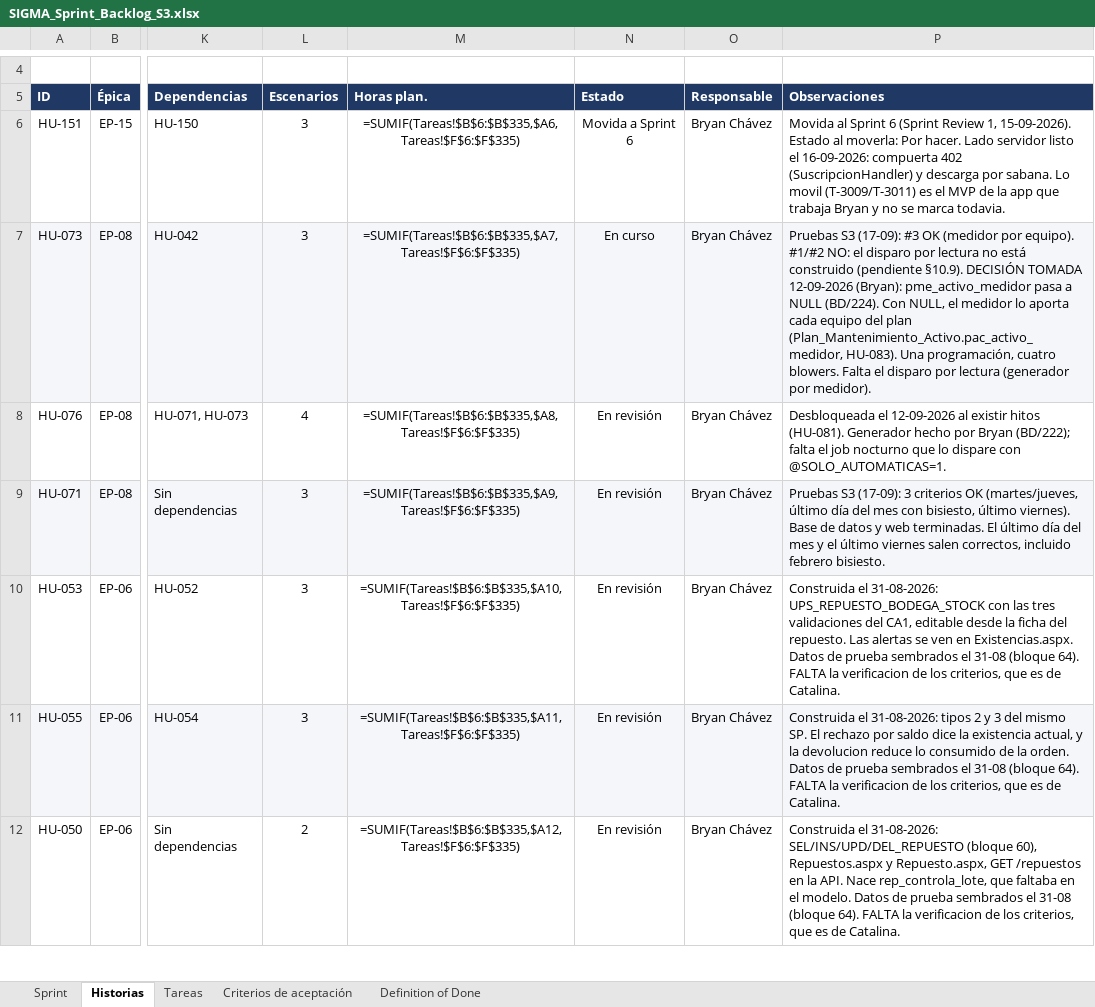
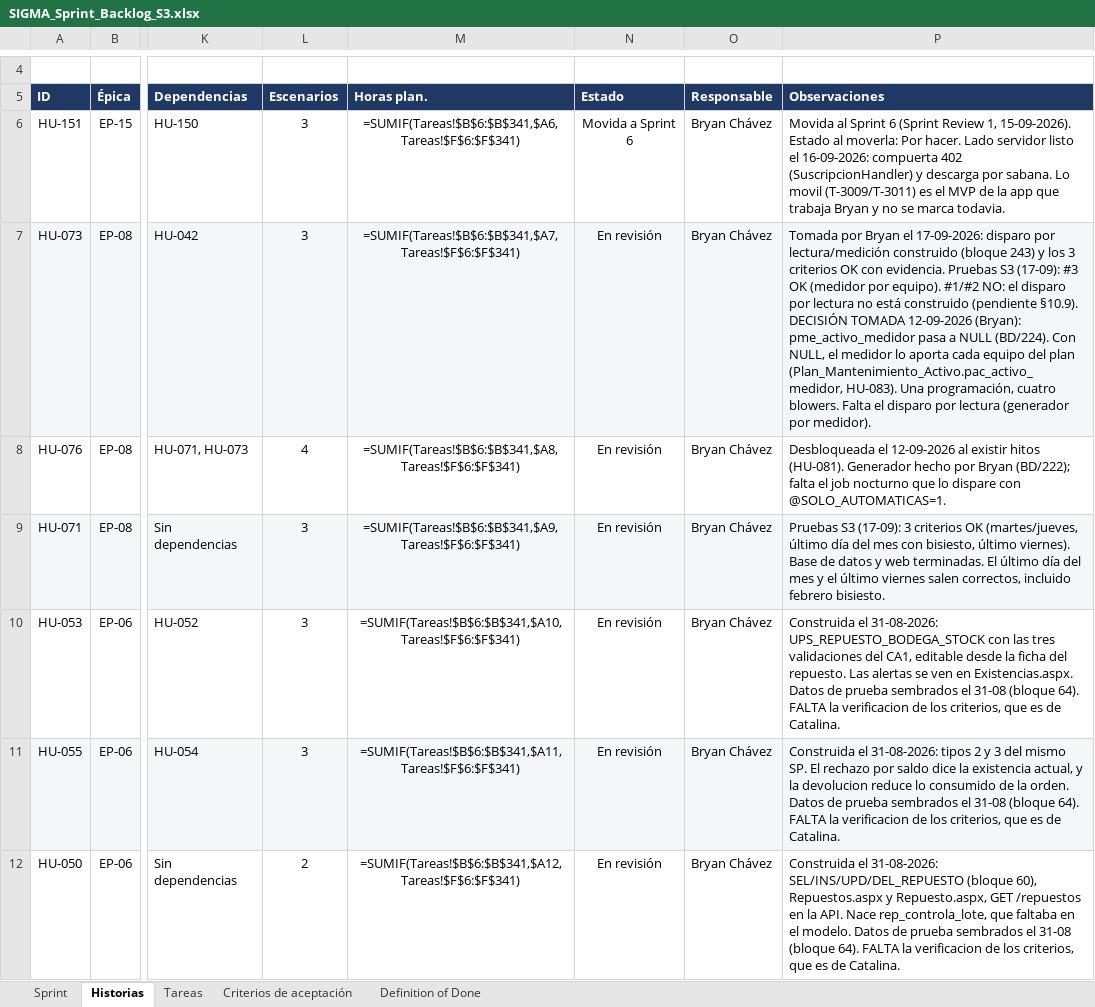
Before and after one commit to CodigoCreativoCL/SIGMA, an Excel workbook: Fase 2/Sprint Backlogs/SIGMA_Sprint_Backlog_S3.xlsx, sheet Historias, drawn as a sheet; only a part is shown, gaps mark what is left out; values as stored, in another font and other column widths than the file's, no borders; formulas without a stored value are shown as written; conditional formats not drawn; the diff covers the shown part only; the diff names each change by its address in the sheet, - before the commit and + after, or states it on an @@ line.

```diff
--- a/Fase 2/Sprint Backlogs/SIGMA_Sprint_Backlog_S3.xlsx (sheet Historias)
+++ b/Fase 2/Sprint Backlogs/SIGMA_Sprint_Backlog_S3.xlsx (sheet Historias)
-M6 (Horas plan.): =SUMIF(Tareas!$B$6:$B$335,$A6,Tareas!$F$6:$F$335)
+M6 (Horas plan.): =SUMIF(Tareas!$B$6:$B$341,$A6,Tareas!$F$6:$F$341)
-M7 (Horas plan.): =SUMIF(Tareas!$B$6:$B$335,$A7,Tareas!$F$6:$F$335)
+M7 (Horas plan.): =SUMIF(Tareas!$B$6:$B$341,$A7,Tareas!$F$6:$F$341)
-N7 (Estado): En curso
+N7 (Estado): En revisión
-P7 (Observaciones): Pruebas S3…
+P7 (Observaciones): Tomada por Bryan el 17-09-2026: disparo por lectura/medición construido (bloque 243) y los 3 criterios OK con evidencia. Pruebas S3…
-M8 (Horas plan.): =SUMIF(Tareas!$B$6:$B$335,$A8,Tareas!$F$6:$F$335)
+M8 (Horas plan.): =SUMIF(Tareas!$B$6:$B$341,$A8,Tareas!$F$6:$F$341)
-M9 (Horas plan.): =SUMIF(Tareas!$B$6:$B$335,$A9,Tareas!$F$6:$F$335)
+M9 (Horas plan.): =SUMIF(Tareas!$B$6:$B$341,$A9,Tareas!$F$6:$F$341)
-M10 (Horas plan.): =SUMIF(Tareas!$B$6:$B$335,$A10,Tareas!$F$6:$F$335)
+M10 (Horas plan.): =SUMIF(Tareas!$B$6:$B$341,$A10,Tareas!$F$6:$F$341)
-M11 (Horas plan.): =SUMIF(Tareas!$B$6:$B$335,$A11,Tareas!$F$6:$F$335)
+M11 (Horas plan.): =SUMIF(Tareas!$B$6:$B$341,$A11,Tareas!$F$6:$F$341)
-M12 (Horas plan.): =SUMIF(Tareas!$B$6:$B$335,$A12,Tareas!$F$6:$F$335)
+M12 (Horas plan.): =SUMIF(Tareas!$B$6:$B$341,$A12,Tareas!$F$6:$F$341)
```
Also changed, not shown: 25 edited cells elsewhere in this sheet, sheet Tareas, sheet Criterios de aceptación, 17 other files.
